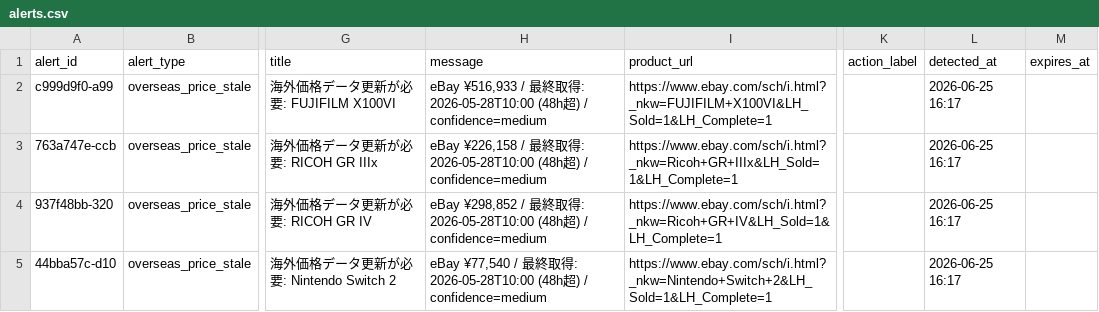
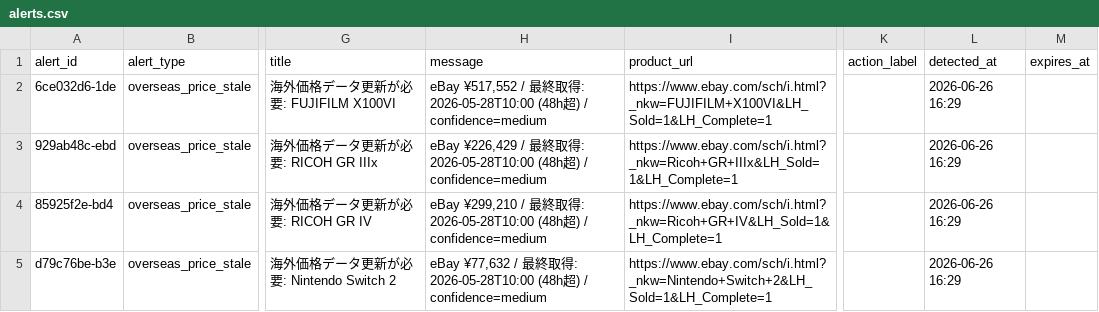
Before and after one commit to estkey0001/premium-monitor, a CSV file: data/alerts.csv, drawn as a sheet; only a part is shown, gaps mark what is left out; the diff names each change by its address in the sheet, - before the commit and + after, or states it on an @@ line.

```diff
--- a/data/alerts.csv
+++ b/data/alerts.csv
-A2 (alert_id): c999d9f0-a99
+A2 (alert_id): 6ce032d6-1de
-H2 (message): eBay ¥516,933 / 最…
+H2 (message): eBay ¥517,552 / 最…
-L2:L5 (detected_at): 2026-06-25 16:17
+L2:L5 (detected_at): 2026-06-26 16:29
-A3 (alert_id): 763a747e-ccb
+A3 (alert_id): 929ab48c-ebd
-H3 (message): eBay ¥226,158 / 最…
+H3 (message): eBay ¥226,429 / 最…
-A4 (alert_id): 937f48bb-320
+A4 (alert_id): 85925f2e-bd4
-H4 (message): eBay ¥298,852 / 最…
+H4 (message): eBay ¥299,210 / 最…
-A5 (alert_id): 44bba57c-d10
+A5 (alert_id): d79c76be-b3e
-H5 (message): eBay ¥77,540 / 最…
+H5 (message): eBay ¥77,632 / 最…
```
Also changed, not shown: data/lottery_events.csv, 38 other files.
